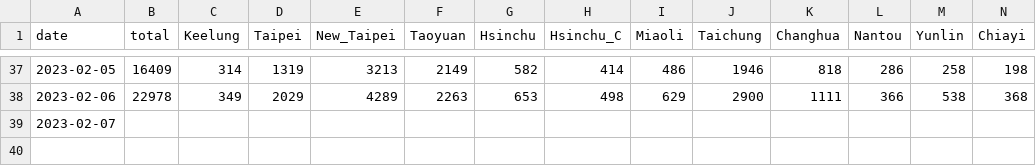
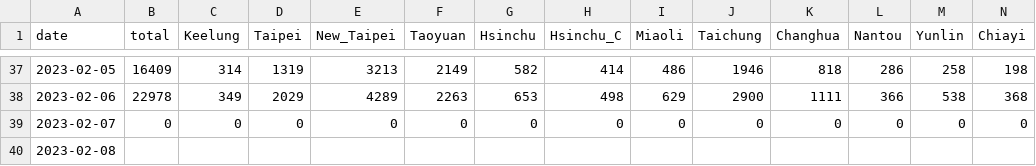
Before and after one commit to Linc-tw/COVID_breakdown, a CSV file: processed_data/2023/local_case_per_county.csv, drawn as a sheet; only a part is shown, gaps mark what is left out; addresses are those after the commit; rows hold the shown columns only; the diff names each change by its address in the sheet, - before the commit and + after, or states it on an @@ line.

```diff
--- a/processed_data/2023/local_case_per_county.csv
+++ b/processed_data/2023/local_case_per_county.csv
+row 39: 2023-02-07 | 0 | 0 | 0 | 0 | 0 | 0 | 0 | 0 | 0 | 0 | 0 | 0 | 0
-A40 (date): 2023-02-07
+A40 (date): 2023-02-08
```
Also changed, not shown: processed_data/2023/vaccination_by_brand.csv, processed_data/2023/vaccination_progress_injections.csv, 43 other files.
